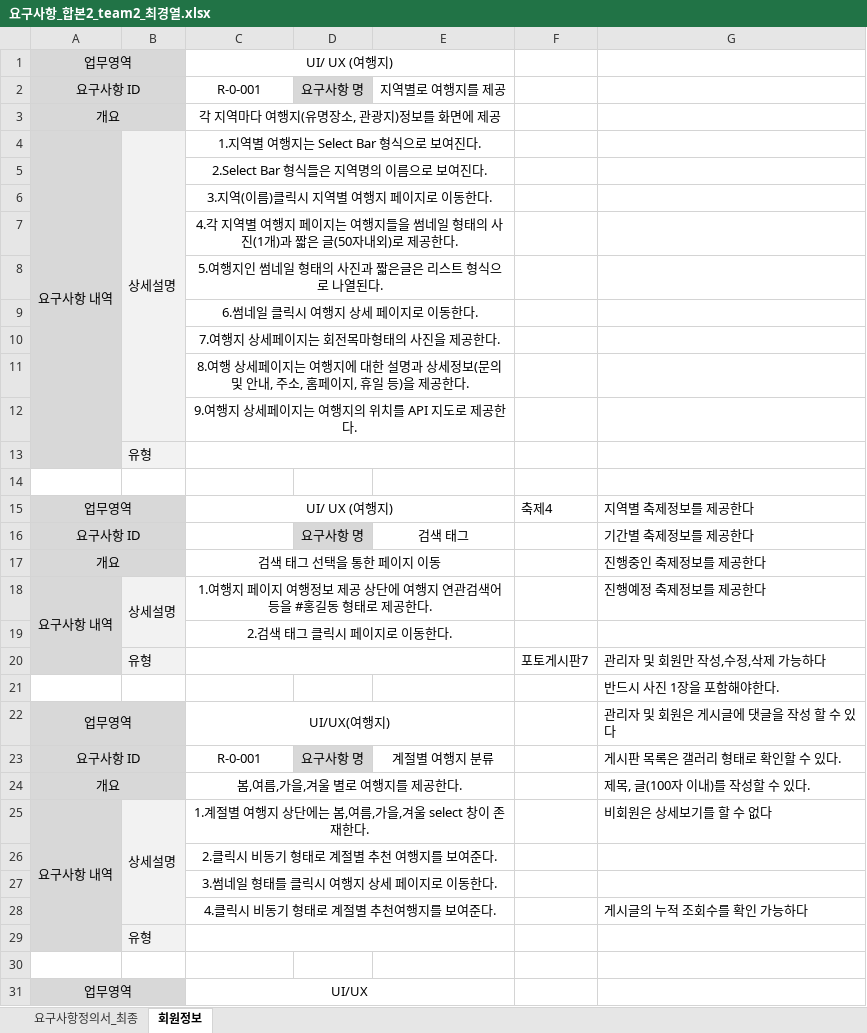
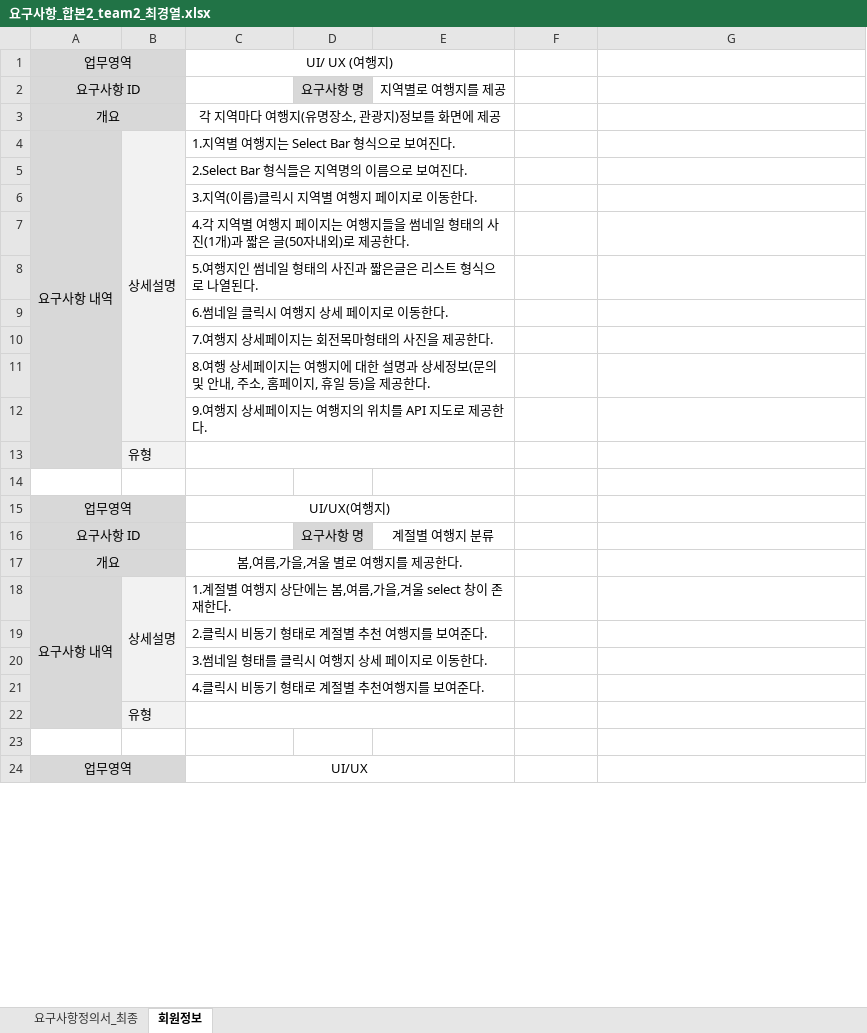
Before and after one commit to uckjae/2TeamFinal, an Excel workbook: doc/요구사항_합본2_team2_최경열.xlsx, sheet 회원정보, drawn as a sheet; only a part is shown; values as stored, in another font and other column widths than the file's, no borders; removed rows and columns are numbered as before the commit, all else as after; the diff covers the shown part only; the diff names each change by its address in the sheet, - before the commit and + after, or states it on an @@ line.

Commit message:
no message

```diff
--- a/doc/요구사항_합본2_team2_최경열.xlsx (sheet 회원정보)
+++ b/doc/요구사항_합본2_team2_최경열.xlsx (sheet 회원정보)
-C2: R-0-001
+C2: (empty)
-C4:C12 alignment: center
+C4:C12 alignment: left
-row 15: 업무영역 |  | UI/ UX (여행지) |  |  | 축제4 | 지역별 축제정보를 제공한다
-row 16: 요구사항 ID |  |  | 요구사항 명 | 검색 태그 |  | 기간별 축제정보를 제공한다
-row 17: 개요 |  | 검색 태그 선택을 통한 페이지 이동 |  |  |  | 진행중인 축제정보를 제공한다
-row 18: 요구사항 내역 | 상세설명 | 1.여행지 페이지 여행정보 제공 상단에 여행지 연관검색어 등을 #홍길동 형태로 제공한다. |  |  |  | 진행예정 축제정보를 제공한다
@@ row 19 moved to row 37: 2.검색 태그 클릭시 페이지로 이동한다. @@
-row 20:  | 유형 |  |  |  | 포토게시판7 | 관리자 및 회원만 작성,수정,삭제 가능하다
-row 21:  |  |  |  |  |  | 반드시 사진 1장을 포함해야한다.
-G15: 관리자 및 회원은 게시글에 댓글을 작성 할 수 있다
+G15: (empty)
-C16: R-0-001
+C16: (empty)
-G16: 게시판 목록은 갤러리 형태로 확인할 수 있다.
+G16: (empty)
-G17: 제목, 글(100자 이내)를 작성할 수 있다.
+G17: (empty)
-C18:C21 alignment: center
+C18:C21 alignment: left
-G18: 비회원은 상세보기를 할 수 없다
+G18: (empty)
-G21: 게시글의 누적 조회수를 확인 가능하다
+G21: (empty)
```
Also changed, not shown: 21 added rows, 53 removed rows, 44 edited cells, cell formats and merged cells elsewhere in this sheet.
